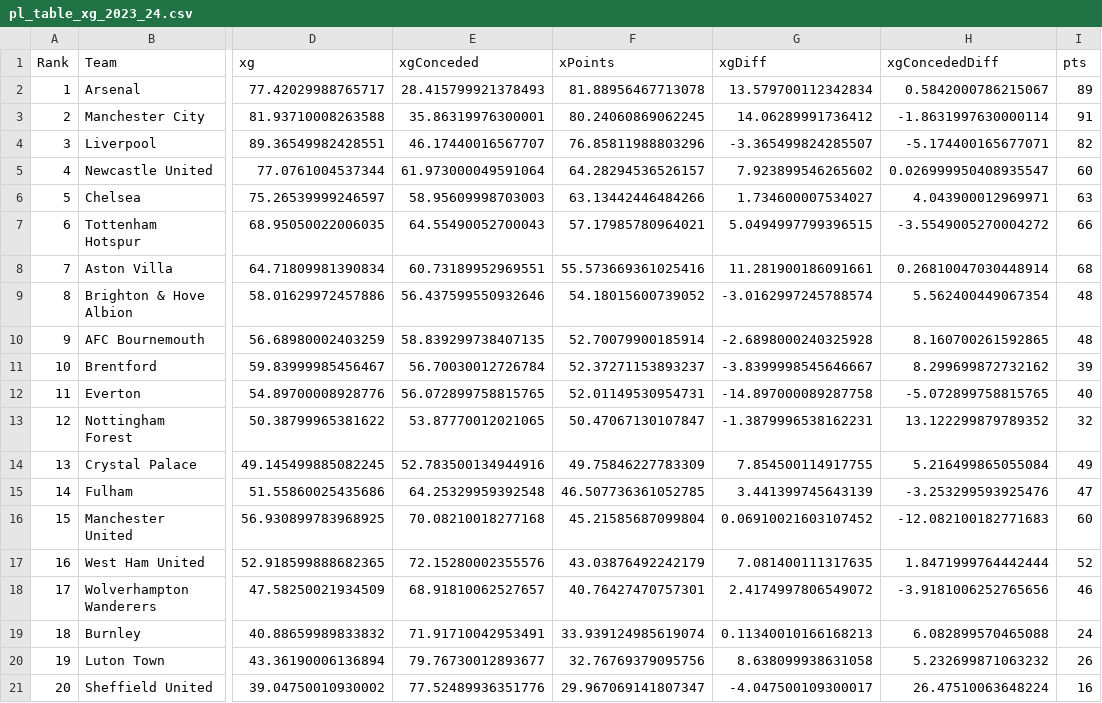
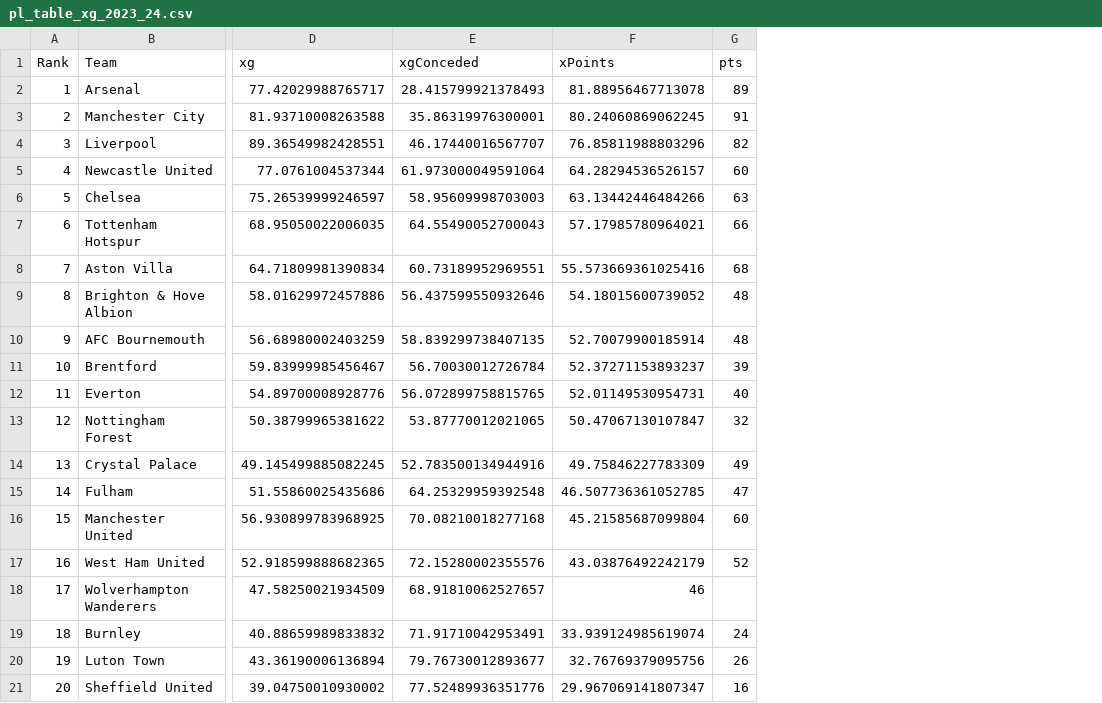
Before and after one commit to ikeiba/premierLeagueStats, a CSV file: data/pl_table_xg_2023_24.csv, drawn as a sheet; only a part is shown, gaps mark what is left out; removed rows and columns are numbered as before the commit, all else as after; the diff names each change by its address in the sheet, - before the commit and + after, or states it on an @@ line.

```diff
--- a/data/pl_table_xg_2023_24.csv
+++ b/data/pl_table_xg_2023_24.csv
-column G (xgDiff), rows 2-21: 13.579700112342834 | 14.06289991736412 | -3.365499824285507 | 7.923899546265602 | 1.734600007534027 | 5.0494997799396515 | 11.281900186091661 | -3.0162997245788574 | -2.6898000240325928 | -3.8399998545646667 | -14.897000089287758 | -1.3879996538162231 | 7.854500114917755 | 3.441399745643139 | 0.06910021603107452 | 7.081400111317635 | 2.4174997806549072 | 0.11340010166168213 | 8.638099938631058 | -4.047500109300017
-column H (xgConcededDiff), rows 2-21: 0.5842000786215067 | -1.8631997630000114 | -5.174400165677071 | 0.026999950408935547 | 4.043900012969971 | -3.5549005270004272 | 0.26810047030448914 | 5.562400449067354 | 8.160700261592865 | 8.299699872732162 | -5.072899758815765 | 13.122299879789352 | 5.216499865055084 | -3.253299593925476 | -12.082100182771683 | 1.8471999764442444 | -3.9181006252765656 | 6.082899570465088 | 5.232699871063232 | 26.47510063648224
-F18 (xPoints): 40.76427470757301
+F18 (xPoints): 46
-G18 (pts): 46
+G18 (pts): (empty)
```
Also changed, not shown: 1 other file.
